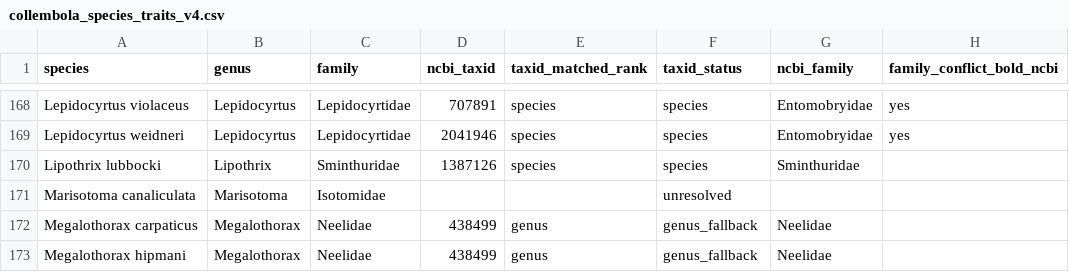
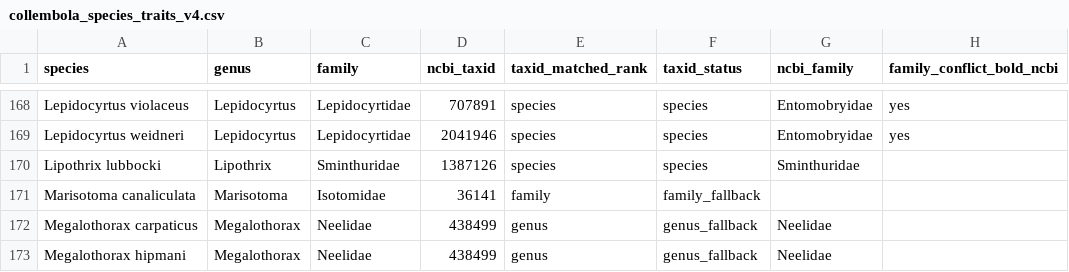
Before and after one commit to ecsltae/collembola-trait-mining, a CSV file: collembola_species_traits_v4.csv, drawn as a sheet; only a part is shown, gaps mark what is left out; the diff covers the shown part only; the diff names each change by its address in the sheet, - before the commit and + after, or states it on an @@ line.

```diff
--- a/collembola_species_traits_v4.csv
+++ b/collembola_species_traits_v4.csv
-D171 (ncbi_taxid): (empty)
+D171 (ncbi_taxid): 36141
-E171 (taxid_matched_rank): (empty)
+E171 (taxid_matched_rank): family
-F171 (taxid_status): unresolved
+F171 (taxid_status): family_fallback
```
Also changed, not shown: 21 edited cells elsewhere in this file, taxids_verified.csv, 2 other files.
